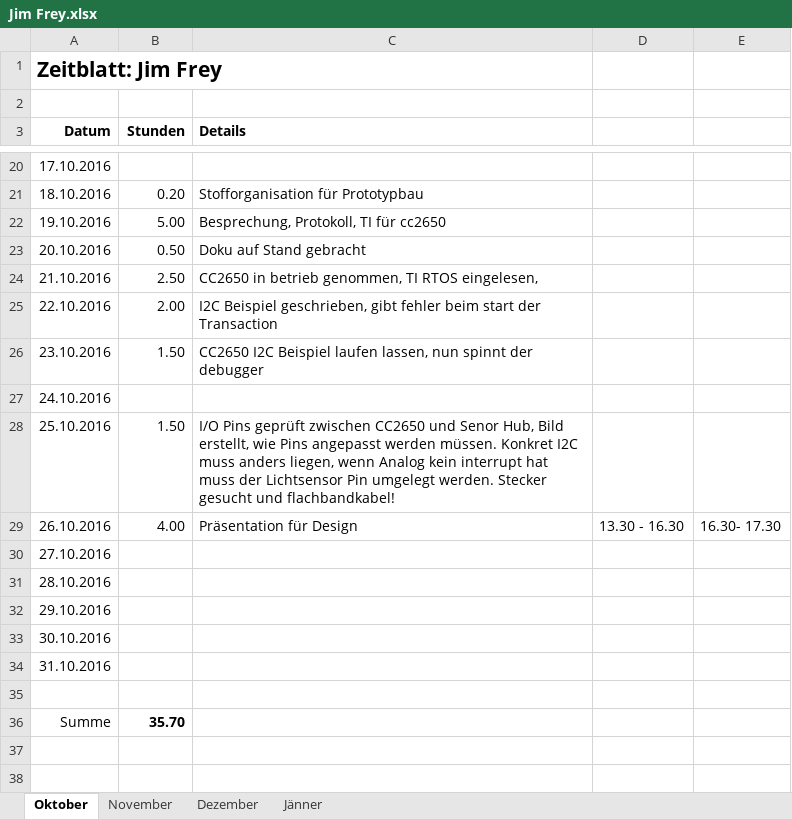
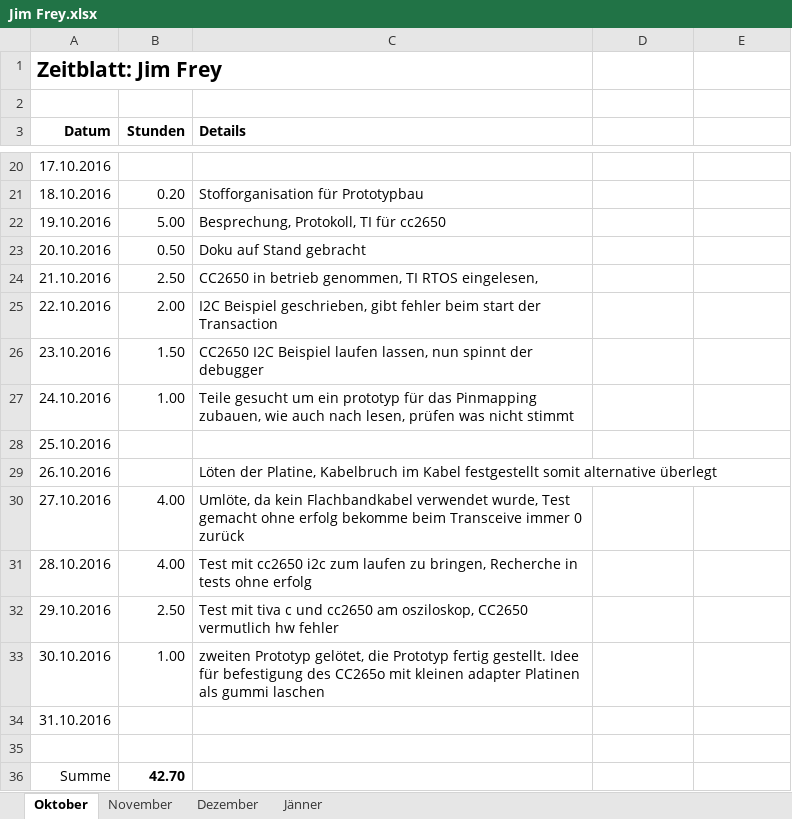
Before and after one commit to ChangeTheCode/AlienHacky, an Excel workbook: Zeitblaetter/Jim Frey.xlsx, sheet Oktober, drawn as a sheet; only a part is shown, gaps mark what is left out; values as stored, in another font and other column widths than the file's, no borders; the diff names each change by its address in the sheet, - before the commit and + after, or states it on an @@ line.

Commit message:
Zeitblatt

```diff
--- a/Zeitblaetter/Jim Frey.xlsx (sheet Oktober)
+++ b/Zeitblaetter/Jim Frey.xlsx (sheet Oktober)
-B27 (Stunden): (empty)
+B27 (Stunden): 1.00
-C27 (Details): (empty)
+C27 (Details): Teile gesucht um ein prototyp für das Pinmapping zubauen, wie auch nach lesen, prüfen was nicht stimmt
-B28 (Stunden): 1.50
+B28 (Stunden): (empty)
-C28 (Details): I/O Pins geprüft zwischen CC2650 und Senor Hub, Bild erstellt, wie Pins angepasst werden müssen. Konkret I2C muss anders liegen, wenn Analog kein interrupt hat muss der Lichtsensor Pin umgelegt werden. Stecker gesucht und flachbandkabel!
+C28 (Details): (empty)
-B29 (Stunden): 4.00
+B29 (Stunden): (empty)
-C29 (Details): Präsentation für Design
+C29 (Details): Löten der Platine, Kabelbruch im Kabel festgestellt somit alternative überlegt
-D29: 13.30 - 16.30
+D29: (empty)
-E29: 16.30- 17.30
+E29: (empty)
-B30:B31 (Stunden): (empty)
+B30:B31 (Stunden): 4.00
-C30 (Details): (empty)
+C30 (Details): Umlöte, da kein Flachbandkabel verwendet wurde, Test gemacht ohne erfolg bekomme beim Transceive immer 0 zurück
-C31 (Details): (empty)
+C31 (Details): Test mit cc2650 i2c zum laufen zu bringen, Recherche in tests ohne erfolg
-B32 (Stunden): (empty)
+B32 (Stunden): 2.50
-C32 (Details): (empty)
+C32 (Details): Test mit tiva c und cc2650 am osziloskop, CC2650 vermutlich hw fehler
-B33 (Stunden): (empty)
+B33 (Stunden): 1.00
-C33 (Details): (empty)
+C33 (Details): zweiten Prototyp gelötet, die Prototyp fertig gestellt. Idee für befestigung des CC265o mit kleinen adapter Platinen als gummi laschen
-B36 (Stunden): 35.70
+B36 (Stunden): 42.70
```
